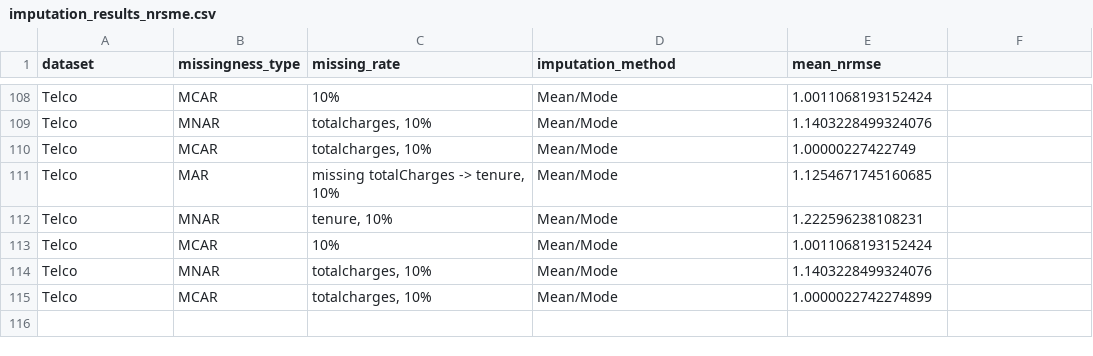
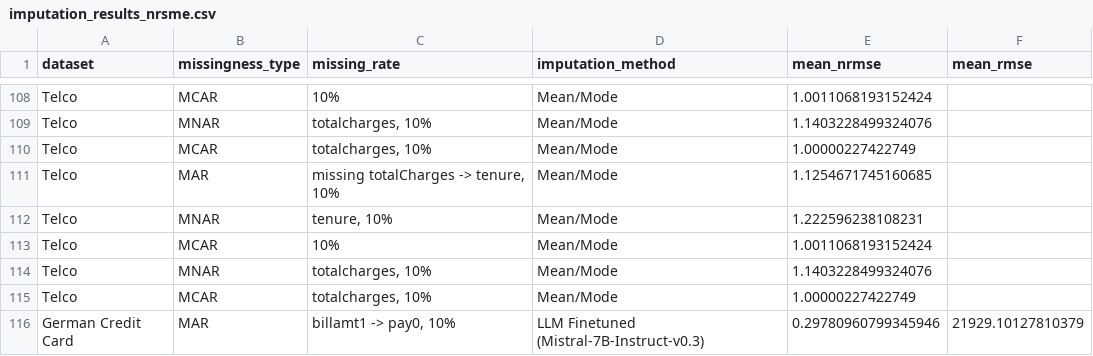
Before and after one commit to jana-wue/masterthesis, a CSV file: data/results/imputation_results_nrsme.csv, drawn as a sheet; only a part is shown, gaps mark what is left out; the diff names each change by its address in the sheet, - before the commit and + after, or states it on an @@ line.

Commit message:
Added results

```diff
--- a/data/results/imputation_results_nrsme.csv
+++ b/data/results/imputation_results_nrsme.csv
-F1: (empty)
+F1: mean_rmse
-E115 (mean_nrmse): 1.0000022742274899
+E115 (mean_nrmse): 1.00000227422749
+row 116: German Credit Card | MAR | billamt1 -> pay0, 10% | LLM Finetuned (Mistral-7B-Instruct-v0.3) | 0.29780960799345946 | 21929.10127810379
```
Also changed, not shown: data/results/imputation_results.csv, 21 other files.
